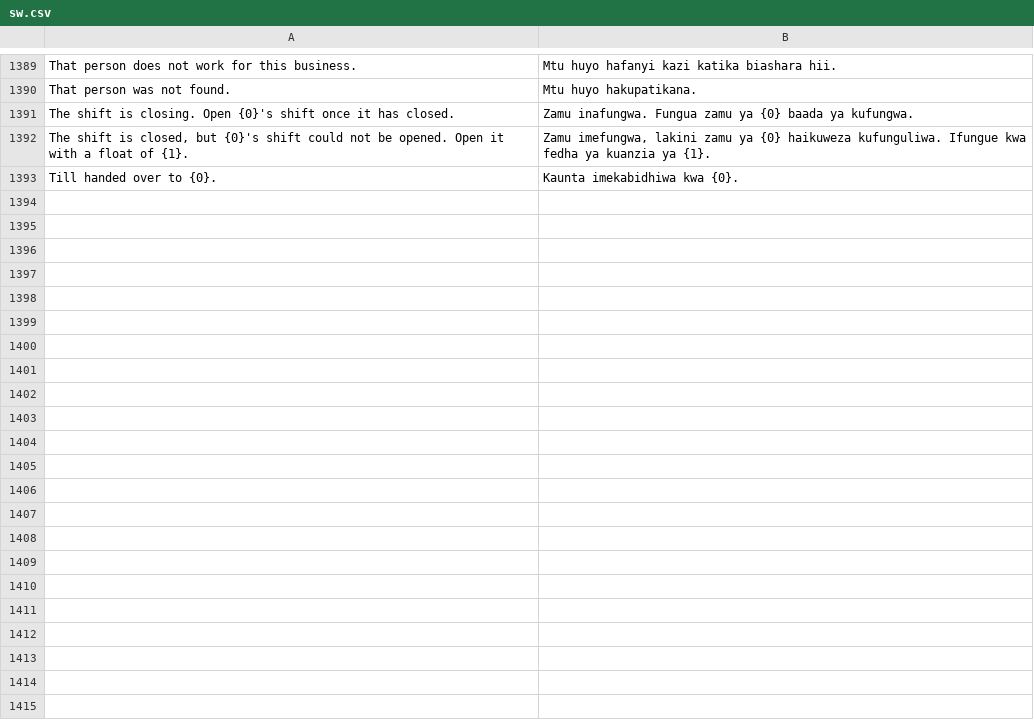
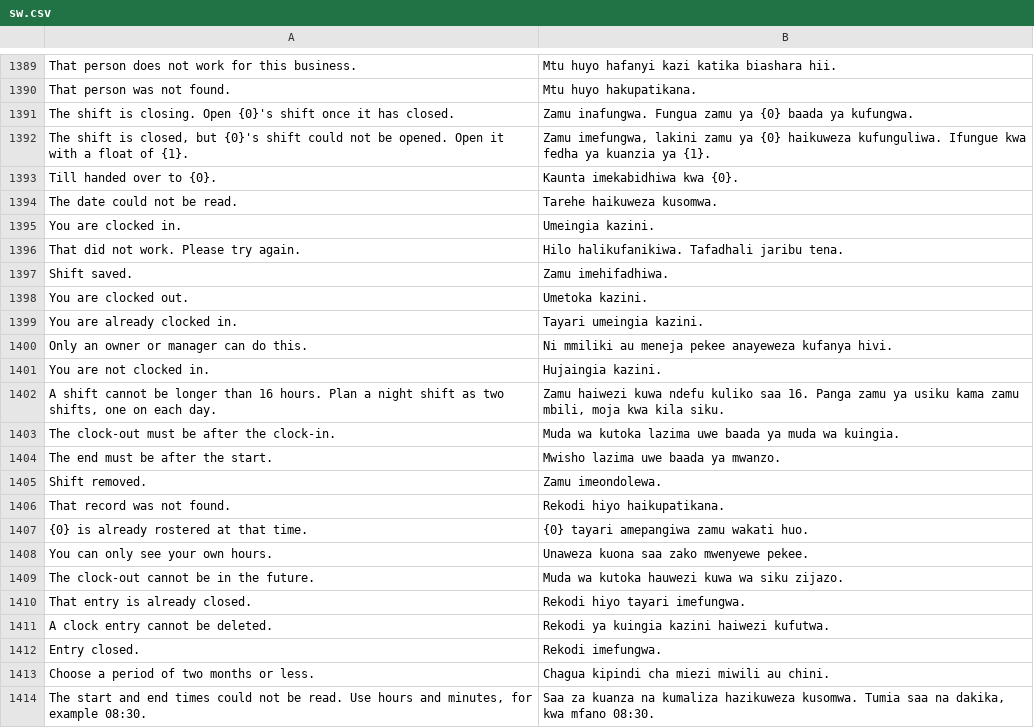
Before and after one commit to MurzakTech/Murzak-PoS-Backend, a CSV file: murzak_pos/translations/sw.csv, drawn as a sheet; only a part is shown, gaps mark what is left out.

```diff
--- a/murzak_pos/translations/sw.csv
+++ b/murzak_pos/translations/sw.csv
@@ -1420 +1420,22 @@
 "Till handed over to {0}.","Kaunta imekabidhiwa kwa {0}."
+"The date could not be read.","Tarehe haikuweza kusomwa."
+"You are clocked in.","Umeingia kazini."
+"That did not work. Please try again.","Hilo halikufanikiwa. Tafadhali jaribu tena."
+"Shift saved.","Zamu imehifadhiwa."
+"You are clocked out.","Umetoka kazini."
+"You are already clocked in.","Tayari umeingia kazini."
+"Only an owner or manager can do this.","Ni mmiliki au meneja pekee anayeweza kufanya hivi."
+"You are not clocked in.","Hujaingia kazini."
+"A shift cannot be longer than 16 hours. Plan a night shift as two shifts, one on each day.","Zamu haiwezi kuwa ndefu kuliko saa 16. Panga zamu ya usiku kama zamu mbili, moja kwa kila siku."
+"The clock-out must be after the clock-in.","Muda wa kutoka lazima uwe baada ya muda wa kuingia."
+"The end must be after the start.","Mwisho lazima uwe baada ya mwanzo."
+"Shift removed.","Zamu imeondolewa."
+"That record was not found.","Rekodi hiyo haikupatikana."
+"{0} is already rostered at that time.","{0} tayari amepangiwa zamu wakati huo."
+"You can only see your own hours.","Unaweza kuona saa zako mwenyewe pekee."
+"The clock-out cannot be in the future.","Muda wa kutoka hauwezi kuwa wa siku zijazo."
+"That entry is already closed.","Rekodi hiyo tayari imefungwa."
+"A clock entry cannot be deleted.","Rekodi ya kuingia kazini haiwezi kufutwa."
+"Entry closed.","Rekodi imefungwa."
+"Choose a period of two months or less.","Chagua kipindi cha miezi miwili au chini."
+"The start and end times could not be read. Use hours and minutes, for example 08:30.","Saa za kuanza na kumaliza hazikuweza kusomwa. Tumia saa na dakika, kwa mfano 08:30."
```
Also changed, not shown: 12 other files.
